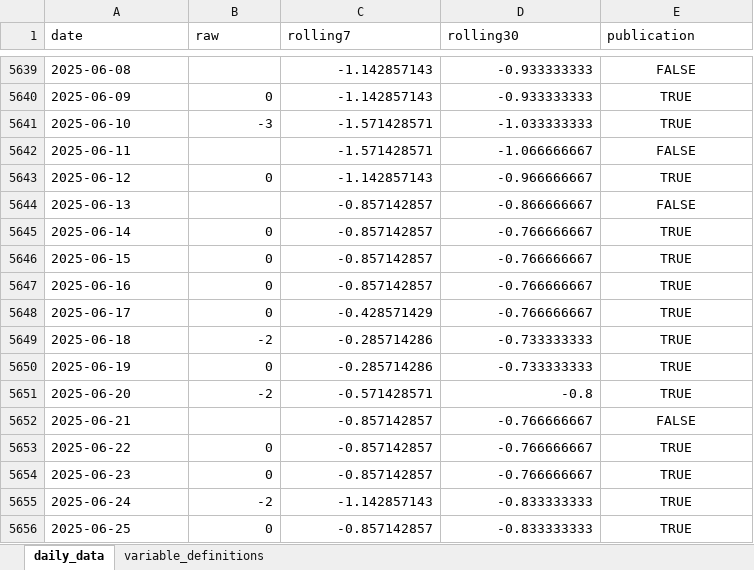
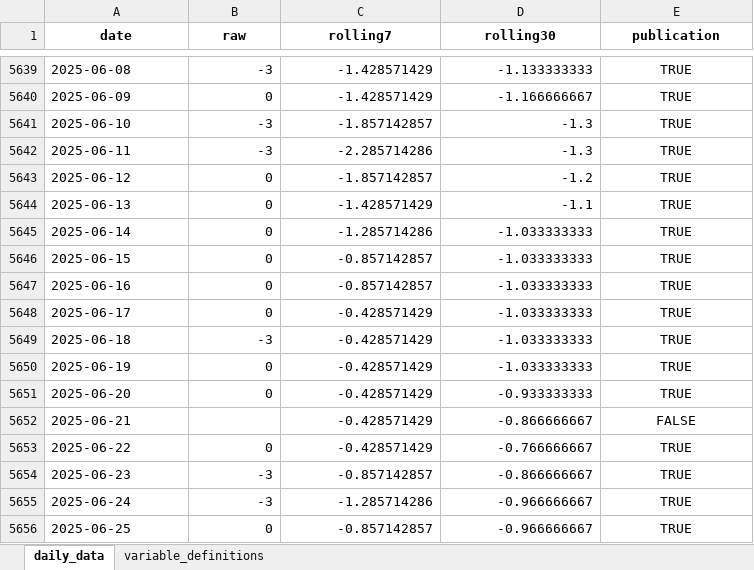
Before and after one commit to yangcy0126/dsi-index-site, an Excel workbook: data/US.xlsx, sheet daily_data, drawn as a sheet; only a part is shown, gaps mark what is left out; values as stored, in another font and other column widths than the file's, no borders; the diff covers the shown part only; the diff names each change by its address in the sheet, - before the commit and + after, or states it on an @@ line.

```diff
--- a/data/US.xlsx (sheet daily_data)
+++ b/data/US.xlsx (sheet daily_data)
@@ A1:E1 bold: off → on, alignment: left → center @@
-B5639 (raw): (empty)
+B5639 (raw): -3
-C5639:C5640 (rolling7): -1.142857143
+C5639:C5640 (rolling7): -1.428571429
-D5639 (rolling30): -0.933333333
+D5639 (rolling30): -1.133333333
-E5639 (publication): FALSE
+E5639 (publication): TRUE
-D5640 (rolling30): -0.933333333
+D5640 (rolling30): -1.166666667
-C5641 (rolling7): -1.571428571
+C5641 (rolling7): -1.857142857
-D5641 (rolling30): -1.033333333
+D5641 (rolling30): -1.3
-B5642 (raw): (empty)
+B5642 (raw): -3
-C5642 (rolling7): -1.571428571
+C5642 (rolling7): -2.285714286
-D5642 (rolling30): -1.066666667
+D5642 (rolling30): -1.3
-E5642 (publication): FALSE
+E5642 (publication): TRUE
-C5643 (rolling7): -1.142857143
+C5643 (rolling7): -1.857142857
-D5643 (rolling30): -0.966666667
+D5643 (rolling30): -1.2
-B5644 (raw): (empty)
+B5644 (raw): 0
-C5644 (rolling7): -0.857142857
+C5644 (rolling7): -1.428571429
-D5644 (rolling30): -0.866666667
+D5644 (rolling30): -1.1
-E5644 (publication): FALSE
+E5644 (publication): TRUE
-C5645 (rolling7): -0.857142857
+C5645 (rolling7): -1.285714286
-D5645:D5648 (rolling30): -0.766666667
+D5645:D5648 (rolling30): -1.033333333
-B5649 (raw): -2
+B5649 (raw): -3
-C5649:C5650 (rolling7): -0.285714286
+C5649:C5650 (rolling7): -0.428571429
-D5649:D5650 (rolling30): -0.733333333
+D5649:D5650 (rolling30): -1.033333333
-B5651 (raw): -2
+B5651 (raw): 0
-C5651 (rolling7): -0.571428571
+C5651 (rolling7): -0.428571429
-D5651 (rolling30): -0.8
+D5651 (rolling30): -0.933333333
-C5652:C5653 (rolling7): -0.857142857
+C5652:C5653 (rolling7): -0.428571429
-D5652 (rolling30): -0.766666667
+D5652 (rolling30): -0.866666667
-B5654 (raw): 0
+B5654 (raw): -3
-D5654 (rolling30): -0.766666667
+D5654 (rolling30): -0.866666667
-B5655 (raw): -2
+B5655 (raw): -3
-C5655 (rolling7): -1.142857143
+C5655 (rolling7): -1.285714286
-D5655:D5656 (rolling30): -0.833333333
+D5655:D5656 (rolling30): -0.966666667
```
Also changed, not shown: 198 edited cells elsewhere in this sheet, sheet variable_definitions, data/CA.xlsx, data/CN.xlsx, 34 other files.
